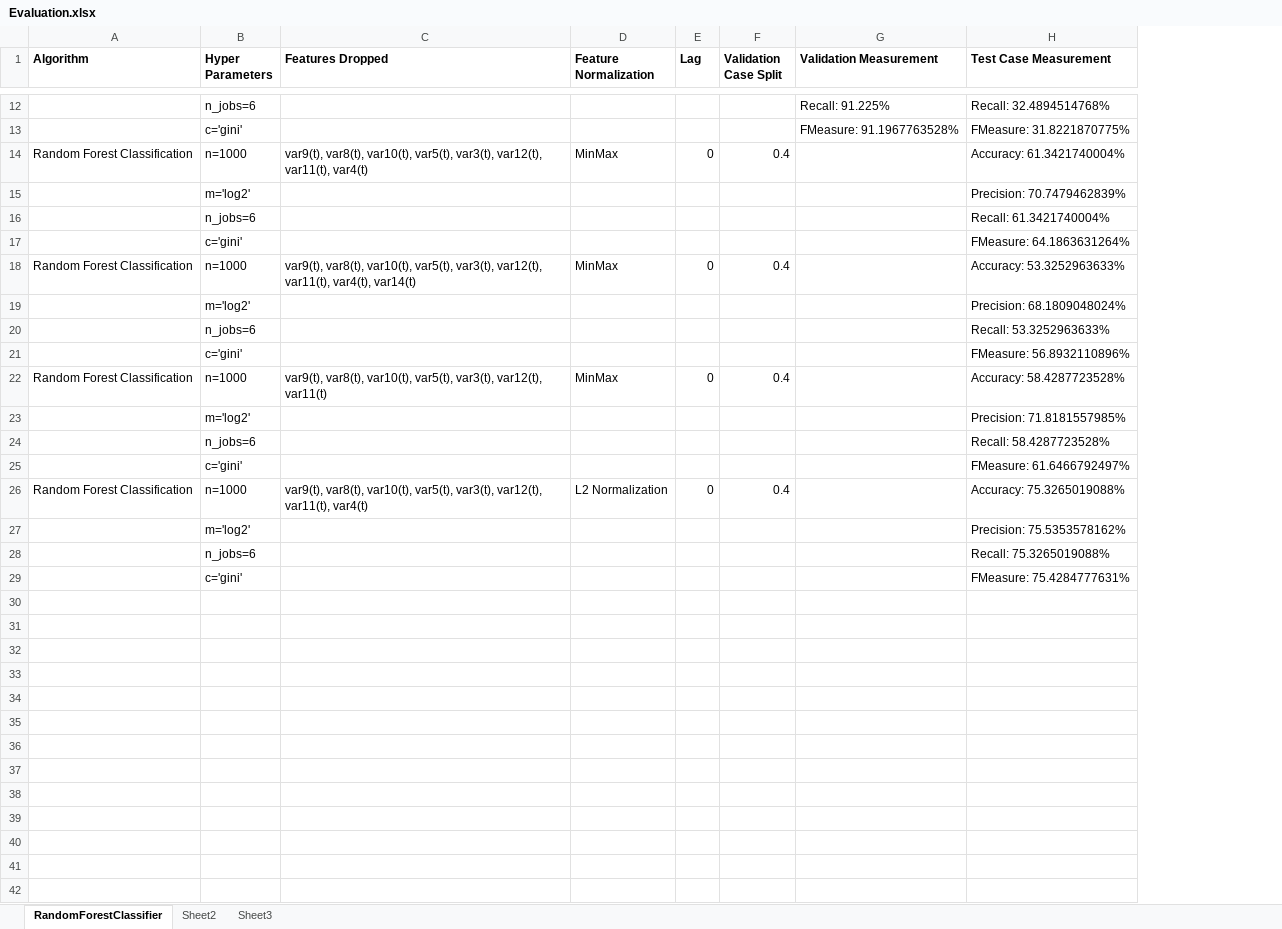
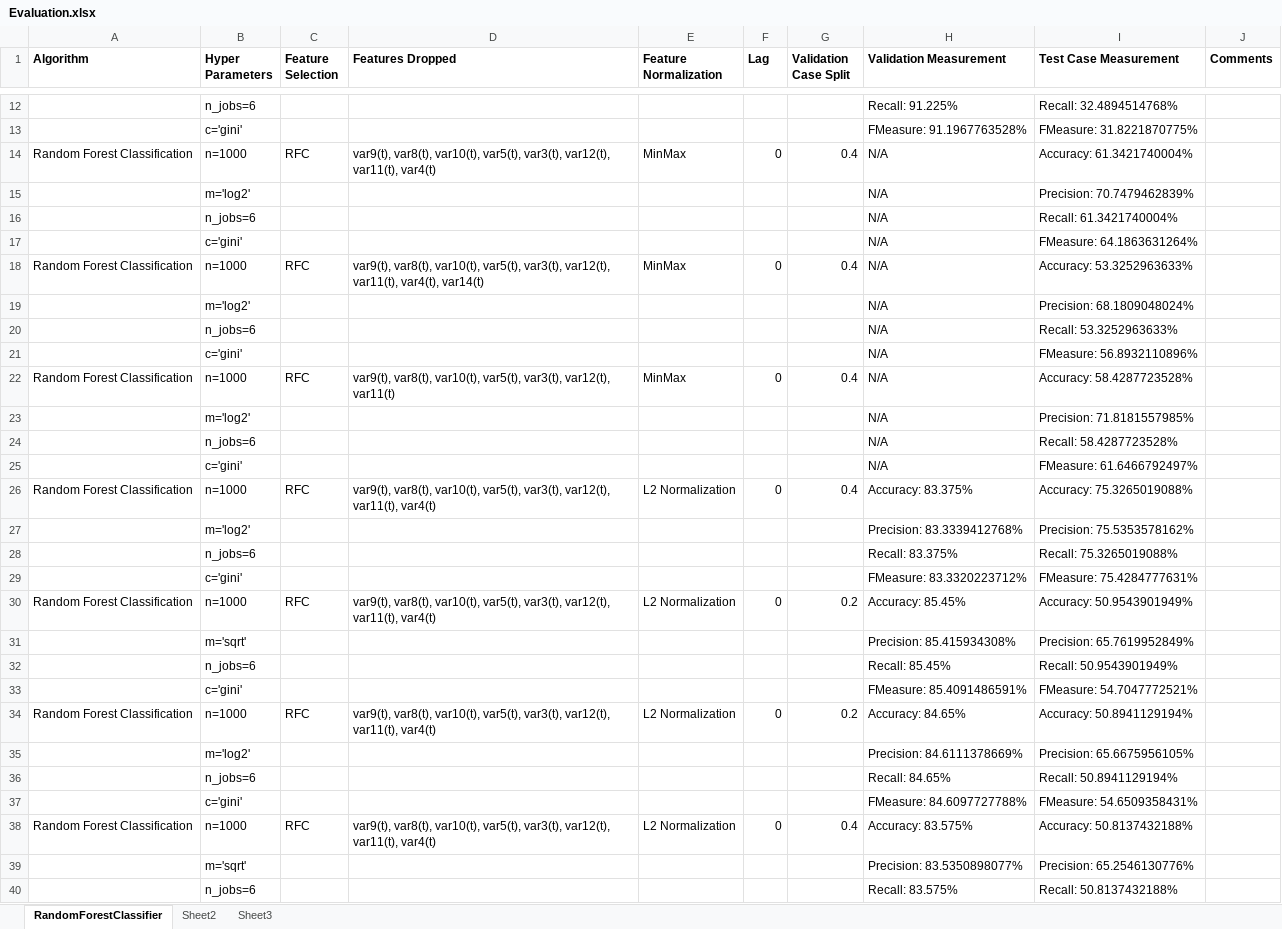
Before and after one commit to eldrad294/ICS5110_Practical_Assignment, an Excel workbook: src/Gabriel/Deliverable/Evaluation.xlsx, sheet RandomForestClassifier, drawn as a sheet; only a part is shown, gaps mark what is left out; values as stored, in another font and other column widths than the file's, no borders; addresses are those after the commit; the diff covers the shown part only; the diff names each change by its address in the sheet, - before the commit and + after, or states it on an @@ line.

```diff
--- a/src/Gabriel/Deliverable/Evaluation.xlsx (sheet RandomForestClassifier)
+++ b/src/Gabriel/Deliverable/Evaluation.xlsx (sheet RandomForestClassifier)
+column C (Feature Selection), rows 14-26: RFC |  |  |  | RFC |  |  |  | RFC |  |  |  | RFC
+column J (Comments), empty
-H14:H25 (Validation Measurement): (empty)
+H14:H25 (Validation Measurement): N/A
-H26 (Validation Measurement): (empty)
+H26 (Validation Measurement): Accuracy: 83.375%
-H27 (Validation Measurement): (empty)
+H27 (Validation Measurement): Precision: 83.3339412768%
-H28 (Validation Measurement): (empty)
+H28 (Validation Measurement): Recall: 83.375%
-H29 (Validation Measurement): (empty)
+H29 (Validation Measurement): FMeasure: 83.3320223712%
+row 30: Random Forest Classification | n=1000 | RFC | var9(t), var8(t), var10(t), var5(t), var3(t), var12(t), var11(t), var4(t) | L2 Normalization | 0 | 0.2 | Accuracy: 85.45% | Accuracy: 50.9543901949%
+row 31:  | m='sqrt' |  |  |  |  |  | Precision: 85.415934308% | Precision: 65.7619952849%
+row 32:  | n_jobs=6 |  |  |  |  |  | Recall: 85.45% | Recall: 50.9543901949%
+row 33:  | c='gini' |  |  |  |  |  | FMeasure: 85.4091486591% | FMeasure: 54.7047772521%
+row 34: Random Forest Classification | n=1000 | RFC | var9(t), var8(t), var10(t), var5(t), var3(t), var12(t), var11(t), var4(t) | L2 Normalization | 0 | 0.2 | Accuracy: 84.65% | Accuracy: 50.8941129194%
+row 35:  | m='log2' |  |  |  |  |  | Precision: 84.6111378669% | Precision: 65.6675956105%
+row 36:  | n_jobs=6 |  |  |  |  |  | Recall: 84.65% | Recall: 50.8941129194%
+row 37:  | c='gini' |  |  |  |  |  | FMeasure: 84.6097727788% | FMeasure: 54.6509358431%
+row 38: Random Forest Classification | n=1000 | RFC | var9(t), var8(t), var10(t), var5(t), var3(t), var12(t), var11(t), var4(t) | L2 Normalization | 0 | 0.4 | Accuracy: 83.575% | Accuracy: 50.8137432188%
+row 39:  | m='sqrt' |  |  |  |  |  | Precision: 83.5350898077% | Precision: 65.2546130776%
+row 40:  | n_jobs=6 |  |  |  |  |  | Recall: 83.575% | Recall: 50.8137432188%
```
Also changed, not shown: 92 added rows elsewhere in this sheet, src/Gabriel/Deliverable/EEG_Shifted_Correlation_Matrix.xlsx, 1 other file.
